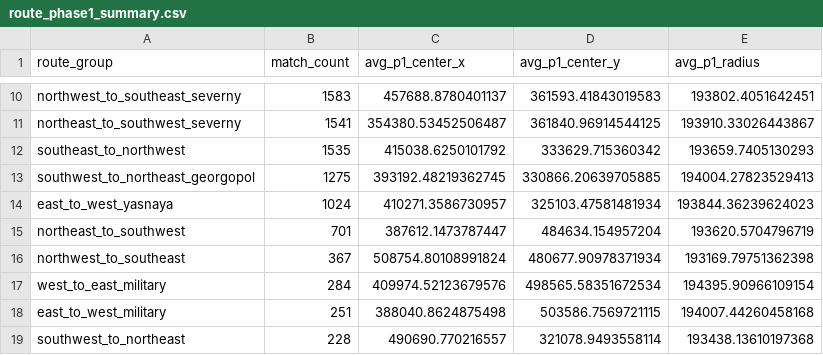
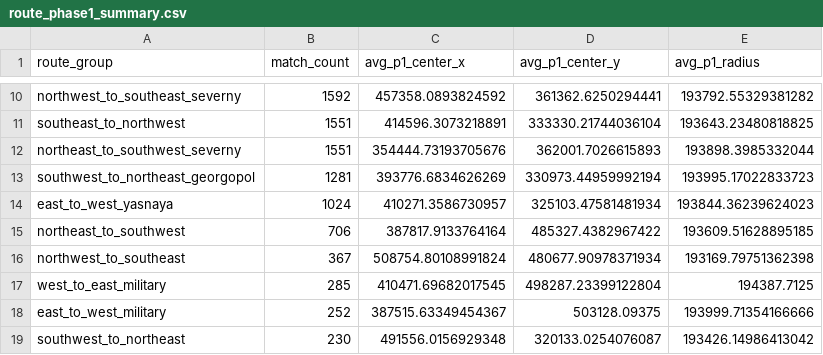
Before and after one commit to YeopSeung04/PUBG-Erangel-Circle-Predictor, a CSV file: data/processed/route_phase1_summary.csv, drawn as a sheet; only a part is shown, gaps mark what is left out; removed rows and columns are numbered as before the commit, all else as after; the diff covers the shown part only; the diff names each change by its address in the sheet, - before the commit and + after, or states it on an @@ line.

```diff
--- a/data/processed/route_phase1_summary.csv
+++ b/data/processed/route_phase1_summary.csv
-B10 (match_count): 1583
+B10 (match_count): 1592
-C10 (avg_p1_center_x): 457688.8780401137
+C10 (avg_p1_center_x): 457358.0893824592
-D10 (avg_p1_center_y): 361593.41843019583
+D10 (avg_p1_center_y): 361362.6250294441
-E10 (avg_p1_radius): 193802.4051642451
+E10 (avg_p1_radius): 193792.55329381282
-row 11: northeast_to_southwest_severny | 1541 | 354380.53452506487 | 361840.96914544125 | 193910.33026443867
-B11 (match_count): 1535
+B11 (match_count): 1551
-C11 (avg_p1_center_x): 415038.6250101792
+C11 (avg_p1_center_x): 414596.3073218891
-D11 (avg_p1_center_y): 333629.715360342
+D11 (avg_p1_center_y): 333330.21744036104
-E11 (avg_p1_radius): 193659.7405130293
+E11 (avg_p1_radius): 193643.23480818825
+row 12: northeast_to_southwest_severny | 1551 | 354444.73193705676 | 362001.7026615893 | 193898.3985332044
-B13 (match_count): 1275
+B13 (match_count): 1281
-C13 (avg_p1_center_x): 393192.48219362745
+C13 (avg_p1_center_x): 393776.6834626269
-D13 (avg_p1_center_y): 330866.20639705885
+D13 (avg_p1_center_y): 330973.44959992194
-E13 (avg_p1_radius): 194004.27823529413
+E13 (avg_p1_radius): 193995.17022833723
-B15 (match_count): 701
+B15 (match_count): 706
-C15 (avg_p1_center_x): 387612.1473787447
+C15 (avg_p1_center_x): 387817.9133764164
-D15 (avg_p1_center_y): 484634.154957204
+D15 (avg_p1_center_y): 485327.4382967422
-E15 (avg_p1_radius): 193620.5704796719
+E15 (avg_p1_radius): 193609.51628895185
-B17 (match_count): 284
+B17 (match_count): 285
-C17 (avg_p1_center_x): 409974.52123679576
+C17 (avg_p1_center_x): 410471.69682017545
-D17 (avg_p1_center_y): 498565.58351672534
+D17 (avg_p1_center_y): 498287.23399122804
-E17 (avg_p1_radius): 194395.90966109154
+E17 (avg_p1_radius): 194387.7125
-B18 (match_count): 251
+B18 (match_count): 252
-C18 (avg_p1_center_x): 388040.8624875498
+C18 (avg_p1_center_x): 387515.63349454367
-D18 (avg_p1_center_y): 503586.7569721115
+D18 (avg_p1_center_y): 503128.09375
-E18 (avg_p1_radius): 194007.44260458168
+E18 (avg_p1_radius): 193999.71354166666
-B19 (match_count): 228
+B19 (match_count): 230
-C19 (avg_p1_center_x): 490690.770216557
+C19 (avg_p1_center_x): 491556.0156929348
-D19 (avg_p1_center_y): 321078.9493558114
+D19 (avg_p1_center_y): 320133.0254076087
-E19 (avg_p1_radius): 193438.13610197368
+E19 (avg_p1_radius): 193426.14986413042
```
Also changed, not shown: 52 edited cells elsewhere in this file, 5 other files.
